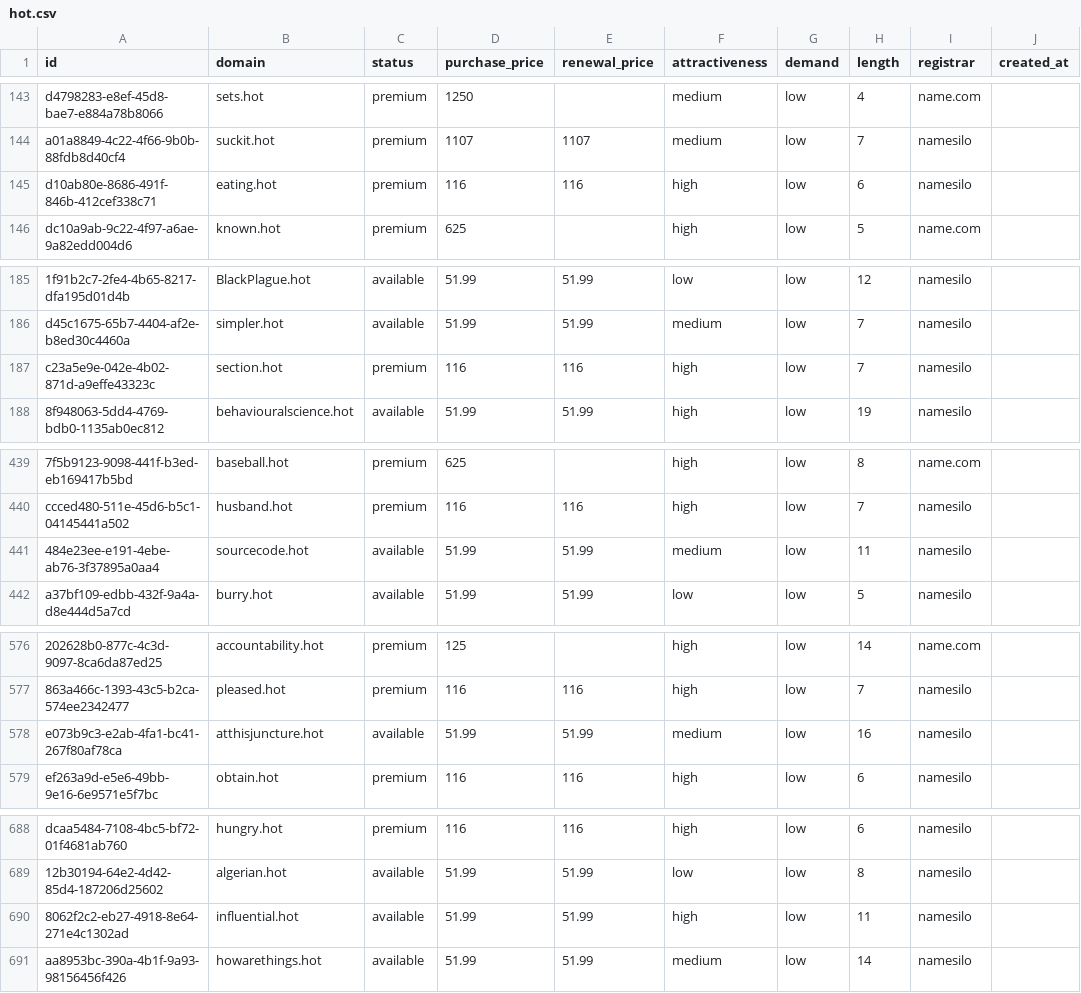
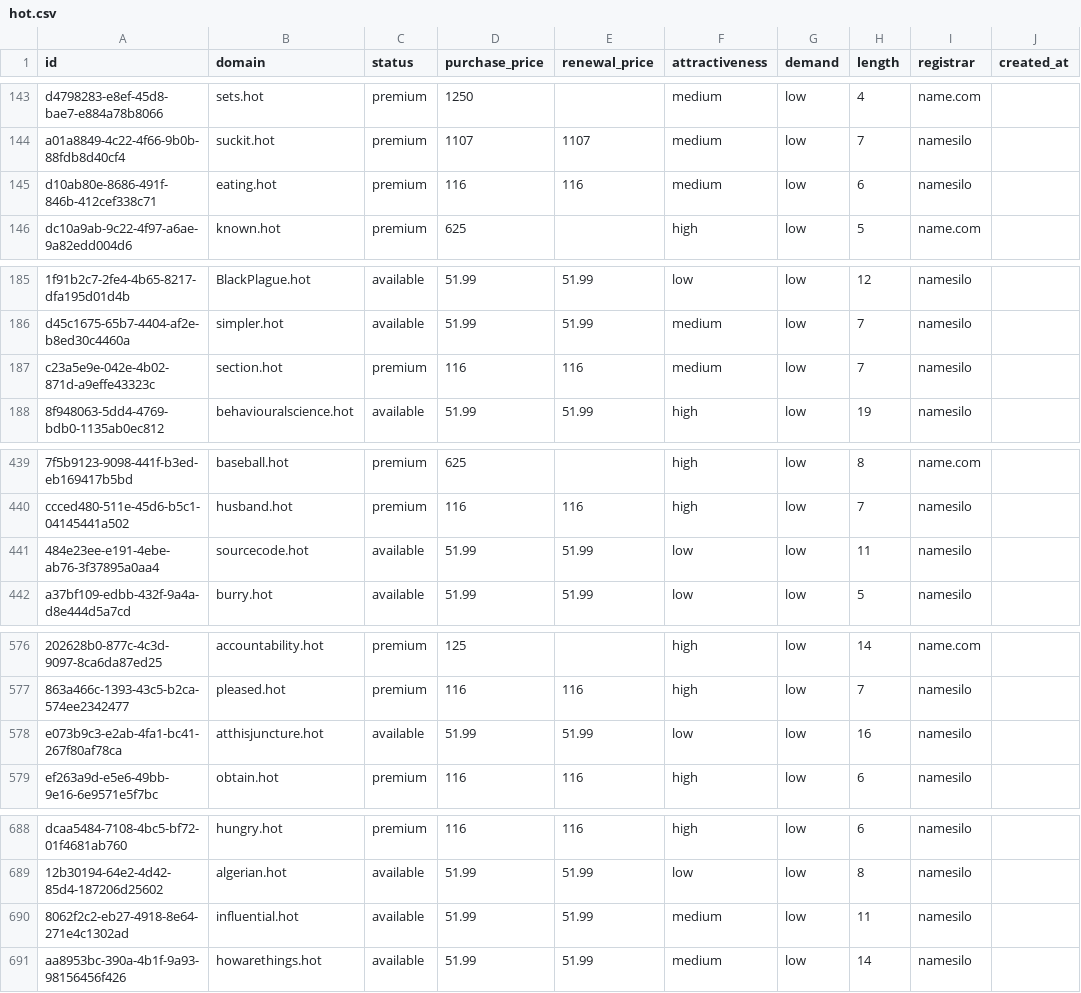
Before and after one commit to UniqueDomains/hot-oneword-domains, a CSV file: hot.csv, drawn as a sheet; only a part is shown, gaps mark what is left out; the diff covers the shown part only; the diff names each change by its address in the sheet, - before the commit and + after, or states it on an @@ line.

Commit message:
Domains update

```diff
--- a/hot.csv
+++ b/hot.csv
-F145 (attractiveness): high
+F145 (attractiveness): medium
-F187 (attractiveness): high
+F187 (attractiveness): medium
-F441 (attractiveness): medium
+F441 (attractiveness): low
-F578 (attractiveness): medium
+F578 (attractiveness): low
-F690 (attractiveness): high
+F690 (attractiveness): medium
```
Also changed, not shown: 1 edited cell elsewhere in this file, 4 other files.
